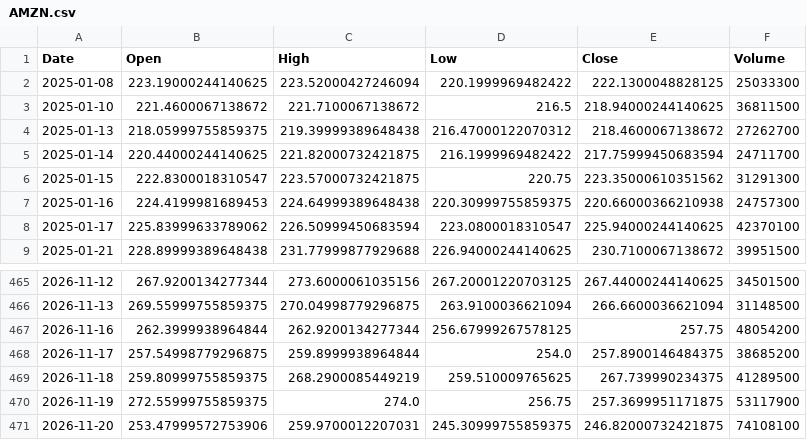
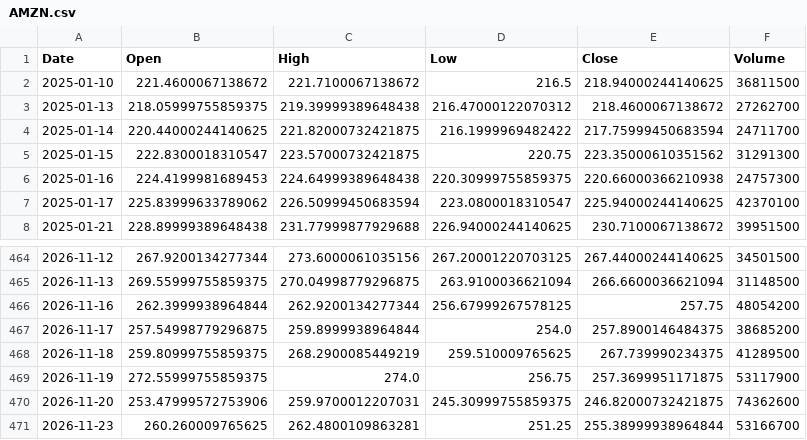
Before and after one commit to Gugua-hub/ai-stock-advisor, a CSV file: output/cache/AMZN.csv, drawn as a sheet; only a part is shown, gaps mark what is left out.

```diff
--- a/output/cache/AMZN.csv
+++ b/output/cache/AMZN.csv
@@ -1,3 +1,2 @@
 Date,Open,High,Low,Close,Volume
-2025-01-08,223.19000244140625,223.52000427246094,220.1999969482422,222.1300048828125,25033300
 2025-01-10,221.4600067138672,221.7100067138672,216.5,218.94000244140625,36811500
@@ -470,2 +469,3 @@ Date,Open,High,Low,Close,Volume
 2026-11-19,272.55999755859375,274.0,256.75,257.3699951171875,53117900
-2026-11-20,253.47999572753906,259.9700012207031,245.30999755859375,246.82000732421875,74108100
+2026-11-20,253.47999572753906,259.9700012207031,245.30999755859375,246.82000732421875,74362600
+2026-11-23,260.260009765625,262.4800109863281,251.25,255.38999938964844,53166700
```
Also changed, not shown: output/cache/AAPL.csv, output/cache/GOOGL.csv, 11 other files.
